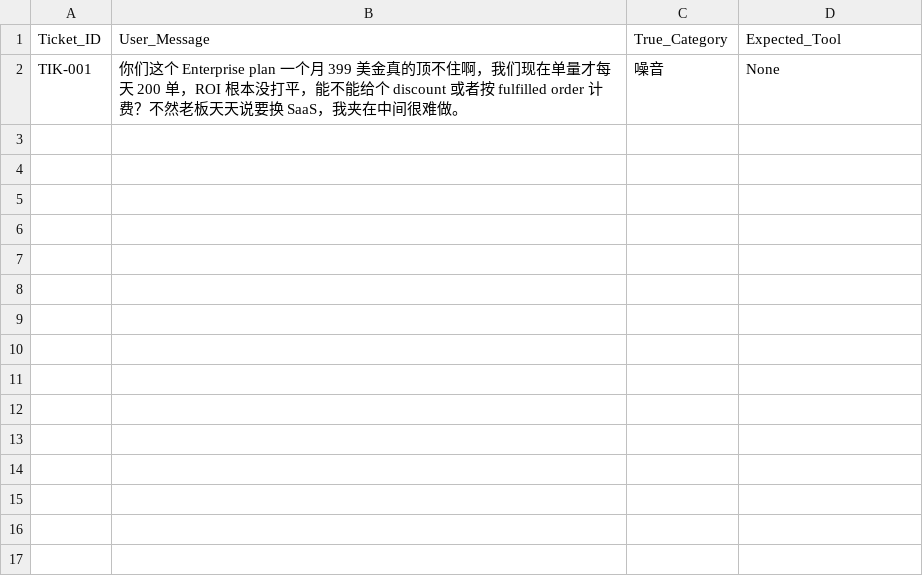
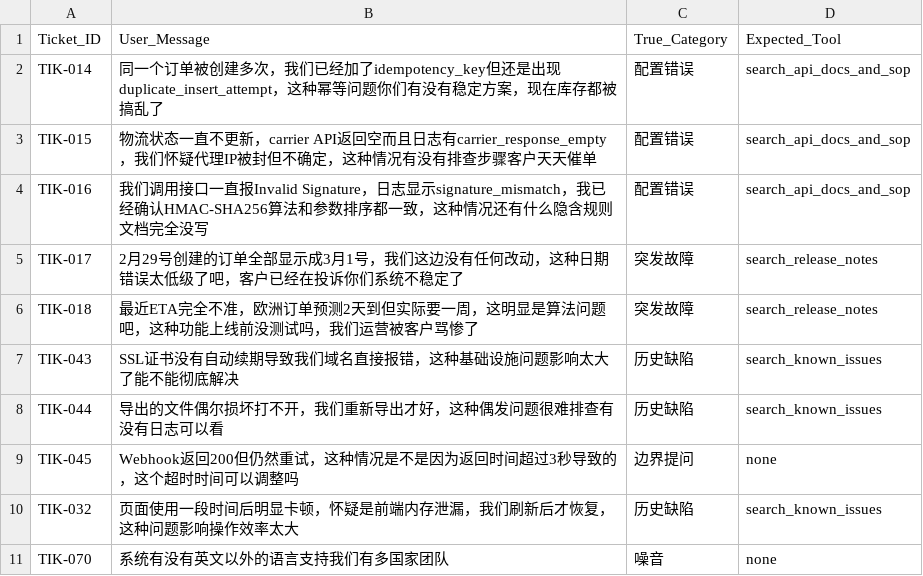
Before and after one commit to lynN18he/reviewops, a CSV file: test_tickets.csv, drawn as a sheet; removed rows and columns are numbered as before the commit, all else as after; the diff names each change by its address in the sheet, - before the commit and + after, or states it on an @@ line.

```diff
--- a/test_tickets.csv
+++ b/test_tickets.csv
-row 2: TIK-001 | 你们这个 Enterprise plan 一个月 399 美金真的顶不住啊，我们现在单量才每天 200 单，ROI 根本没打平，能不能给个 discount 或者按 fulfilled order 计费？不然老板天天说要换 SaaS，我夹在中间很难做。 | 噪音 | None
+row 2: TIK-014 | 同一个订单被创建多次，我们已经加了idempotency_key但还是出现duplicate_insert_attempt，这种幂等问题你们有没有稳定方案，现在库存都被搞乱了 | 配置错误 | search_api_docs_and_sop
+row 3: TIK-015 | 物流状态一直不更新，carrier API返回空而且日志有carrier_response_empty，我们怀疑代理IP被封但不确定，这种情况有没有排查步骤客户天天催单 | 配置错误 | search_api_docs_and_sop
+row 4: TIK-016 | 我们调用接口一直报Invalid Signature，日志显示signature_mismatch，我已经确认HMAC-SHA256算法和参数排序都一致，这种情况还有什么隐含规则文档完全没写 | 配置错误 | search_api_docs_and_sop
+row 5: TIK-017 | 2月29号创建的订单全部显示成3月1号，我们这边没有任何改动，这种日期错误太低级了吧，客户已经在投诉你们系统不稳定了 | 突发故障 | search_release_notes
+row 6: TIK-018 | 最近ETA完全不准，欧洲订单预测2天到但实际要一周，这明显是算法问题吧，这种功能上线前没测试吗，我们运营被客户骂惨了 | 突发故障 | search_release_notes
+row 7: TIK-043 | SSL证书没有自动续期导致我们域名直接报错，这种基础设施问题影响太大了能不能彻底解决 | 历史缺陷 | search_known_issues
+row 8: TIK-044 | 导出的文件偶尔损坏打不开，我们重新导出才好，这种偶发问题很难排查有没有日志可以看 | 历史缺陷 | search_known_issues
+row 9: TIK-045 | Webhook返回200但仍然重试，这种情况是不是因为返回时间超过3秒导致的，这个超时时间可以调整吗 | 边界提问 | none
+row 10: TIK-032 | 页面使用一段时间后明显卡顿，怀疑是前端内存泄漏，我们刷新后才恢复，这种问题影响操作效率太大 | 历史缺陷 | search_known_issues
+row 11: TIK-070 | 系统有没有英文以外的语言支持我们有多国家团队 | 噪音 | none
```
Also changed, not shown: test_tickets_incremental.csv, 28 other files.
